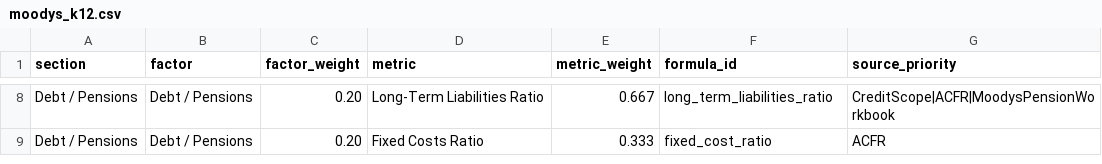
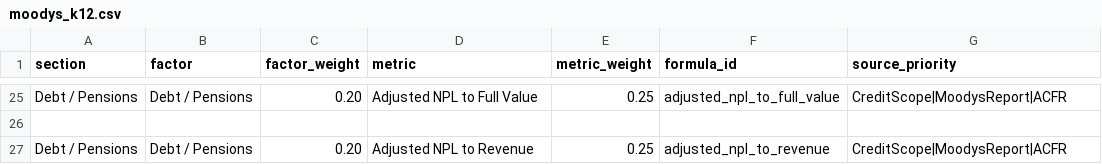
Before and after one commit to choee189071-oss/Scoreboard-Combo, a CSV file: templates/moodys_k12.csv, drawn as a sheet; only a part is shown, gaps mark what is left out; addresses are those after the commit; the diff covers the shown part only; the diff names each change by its address in the sheet, - before the commit and + after, or states it on an @@ line.

Commit message:
Update moodys_k12.csv

```diff
--- a/templates/moodys_k12.csv
+++ b/templates/moodys_k12.csv
-D25 (metric): Long-Term Liabilities Ratio
+D25 (metric): Adjusted NPL to Full Value
-E25 (metric_weight): 0.667
+E25 (metric_weight): 0.25
-F25 (formula_id): long_term_liabilities_ratio
+F25 (formula_id): adjusted_npl_to_full_value
-G25 (source_priority): CreditScope|ACFR|MoodysPensionWorkbook
+G25 (source_priority): CreditScope|MoodysReport|ACFR
+row 26: (empty)
-D27 (metric): Fixed Costs Ratio
+D27 (metric): Adjusted NPL to Revenue
-E27 (metric_weight): 0.333
+E27 (metric_weight): 0.25
-F27 (formula_id): fixed_cost_ratio
+F27 (formula_id): adjusted_npl_to_revenue
-G27 (source_priority): ACFR
+G27 (source_priority): CreditScope|MoodysReport|ACFR
```
Also changed, not shown: 17 added rows and 28 edited cells elsewhere in this file.
